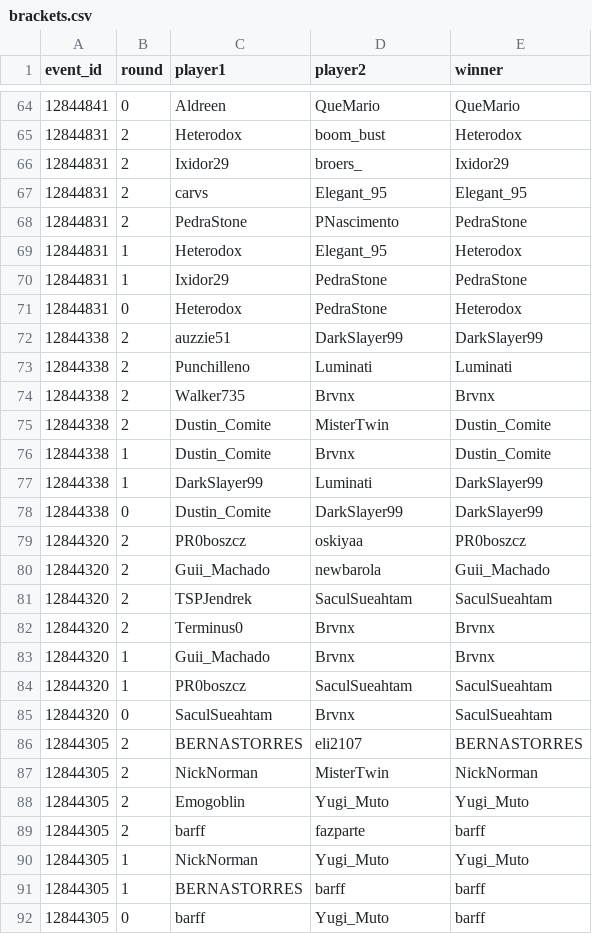
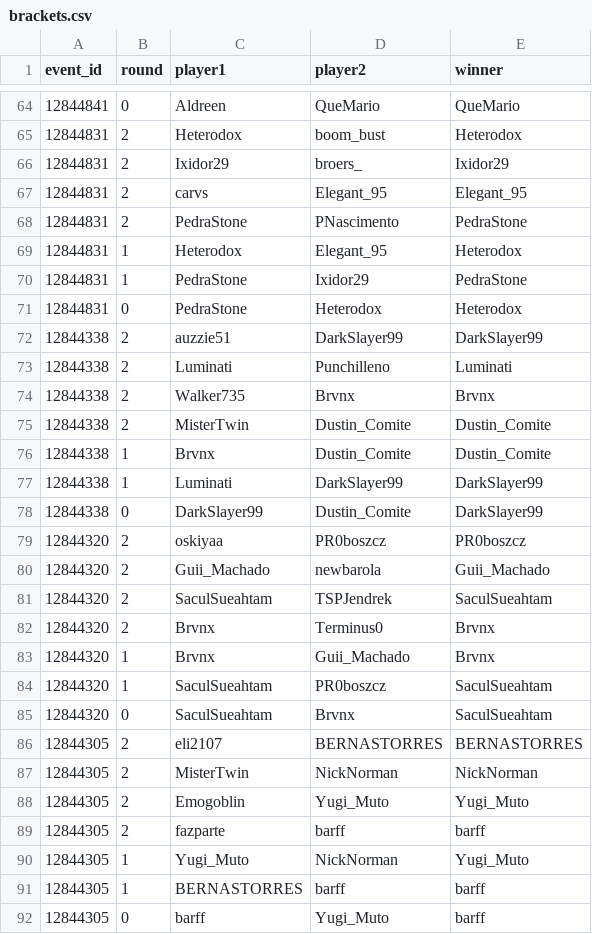
Before and after one commit to WhatCharlie/mtgo-event-analytics, a CSV file: data/processed/brackets.csv, drawn as a sheet; only a part is shown, gaps mark what is left out; the diff covers the shown part only.

```diff
--- a/data/processed/brackets.csv
+++ b/data/processed/brackets.csv
@@ -69,23 +69,23 @@ event_id,round,player1,player2,winner
 12844831,1,Heterodox,Elegant_95,Heterodox
-12844831,1,Ixidor29,PedraStone,PedraStone
-12844831,0,Heterodox,PedraStone,Heterodox
+12844831,1,PedraStone,Ixidor29,PedraStone
+12844831,0,PedraStone,Heterodox,Heterodox
 12844338,2,auzzie51,DarkSlayer99,DarkSlayer99
-12844338,2,Punchilleno,Luminati,Luminati
+12844338,2,Luminati,Punchilleno,Luminati
 12844338,2,Walker735,Brvnx,Brvnx
-12844338,2,Dustin_Comite,MisterTwin,Dustin_Comite
-12844338,1,Dustin_Comite,Brvnx,Dustin_Comite
-12844338,1,DarkSlayer99,Luminati,DarkSlayer99
-12844338,0,Dustin_Comite,DarkSlayer99,DarkSlayer99
-12844320,2,PR0boszcz,oskiyaa,PR0boszcz
+12844338,2,MisterTwin,Dustin_Comite,Dustin_Comite
+12844338,1,Brvnx,Dustin_Comite,Dustin_Comite
+12844338,1,Luminati,DarkSlayer99,DarkSlayer99
+12844338,0,DarkSlayer99,Dustin_Comite,DarkSlayer99
+12844320,2,oskiyaa,PR0boszcz,PR0boszcz
 12844320,2,Guii_Machado,newbarola,Guii_Machado
-12844320,2,TSPJendrek,SaculSueahtam,SaculSueahtam
-12844320,2,Terminus0,Brvnx,Brvnx
-12844320,1,Guii_Machado,Brvnx,Brvnx
-12844320,1,PR0boszcz,SaculSueahtam,SaculSueahtam
+12844320,2,SaculSueahtam,TSPJendrek,SaculSueahtam
+12844320,2,Brvnx,Terminus0,Brvnx
+12844320,1,Brvnx,Guii_Machado,Brvnx
+12844320,1,SaculSueahtam,PR0boszcz,SaculSueahtam
 12844320,0,SaculSueahtam,Brvnx,SaculSueahtam
-12844305,2,BERNASTORRES,eli2107,BERNASTORRES
-12844305,2,NickNorman,MisterTwin,NickNorman
+12844305,2,eli2107,BERNASTORRES,BERNASTORRES
+12844305,2,MisterTwin,NickNorman,NickNorman
 12844305,2,Emogoblin,Yugi_Muto,Yugi_Muto
-12844305,2,barff,fazparte,barff
-12844305,1,NickNorman,Yugi_Muto,Yugi_Muto
+12844305,2,fazparte,barff,barff
+12844305,1,Yugi_Muto,NickNorman,Yugi_Muto
 12844305,1,BERNASTORRES,barff,barff
```
Also changed, not shown: 102 edited cells elsewhere in this file, 40 other files.
